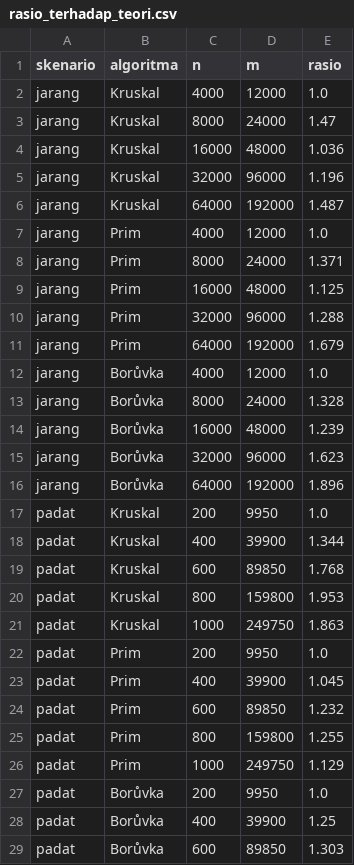
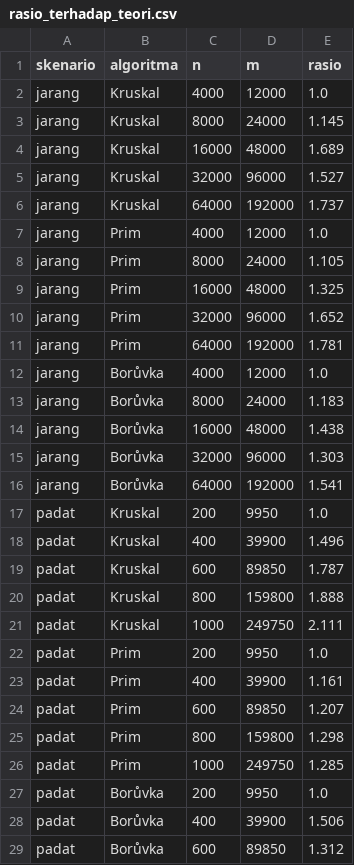
Before and after one commit to LippyyDev/Tugas-Besar-Algoritma-Komputasi, a CSV file: CODING/Eksperimen/hasil/rasio_terhadap_teori.csv, drawn as a sheet; only a part is shown; the diff covers the shown part only.

```diff
--- a/CODING/Eksperimen/hasil/rasio_terhadap_teori.csv
+++ b/CODING/Eksperimen/hasil/rasio_terhadap_teori.csv
@@ -2,28 +2,28 @@ skenario,algoritma,n,m,rasio
 jarang,Kruskal,4000,12000,1.0
-jarang,Kruskal,8000,24000,1.47
-jarang,Kruskal,16000,48000,1.036
-jarang,Kruskal,32000,96000,1.196
-jarang,Kruskal,64000,192000,1.487
+jarang,Kruskal,8000,24000,1.145
+jarang,Kruskal,16000,48000,1.689
+jarang,Kruskal,32000,96000,1.527
+jarang,Kruskal,64000,192000,1.737
 jarang,Prim,4000,12000,1.0
-jarang,Prim,8000,24000,1.371
-jarang,Prim,16000,48000,1.125
-jarang,Prim,32000,96000,1.288
-jarang,Prim,64000,192000,1.679
+jarang,Prim,8000,24000,1.105
+jarang,Prim,16000,48000,1.325
+jarang,Prim,32000,96000,1.652
+jarang,Prim,64000,192000,1.781
 jarang,Borůvka,4000,12000,1.0
-jarang,Borůvka,8000,24000,1.328
-jarang,Borůvka,16000,48000,1.239
-jarang,Borůvka,32000,96000,1.623
-jarang,Borůvka,64000,192000,1.896
+jarang,Borůvka,8000,24000,1.183
+jarang,Borůvka,16000,48000,1.438
+jarang,Borůvka,32000,96000,1.303
+jarang,Borůvka,64000,192000,1.541
 padat,Kruskal,200,9950,1.0
-padat,Kruskal,400,39900,1.344
-padat,Kruskal,600,89850,1.768
-padat,Kruskal,800,159800,1.953
-padat,Kruskal,1000,249750,1.863
+padat,Kruskal,400,39900,1.496
+padat,Kruskal,600,89850,1.787
+padat,Kruskal,800,159800,1.888
+padat,Kruskal,1000,249750,2.111
 padat,Prim,200,9950,1.0
-padat,Prim,400,39900,1.045
-padat,Prim,600,89850,1.232
-padat,Prim,800,159800,1.255
-padat,Prim,1000,249750,1.129
+padat,Prim,400,39900,1.161
+padat,Prim,600,89850,1.207
+padat,Prim,800,159800,1.298
+padat,Prim,1000,249750,1.285
 padat,Borůvka,200,9950,1.0
-padat,Borůvka,400,39900,1.25
-padat,Borůvka,600,89850,1.303
+padat,Borůvka,400,39900,1.506
+padat,Borůvka,600,89850,1.312
```
Also changed, not shown: 14 edited cells elsewhere in this file, CODING/Eksperimen/hasil/eksperimen_mentah.csv, CODING/Eksperimen/hasil/ringkasan.csv, 15 other files.
